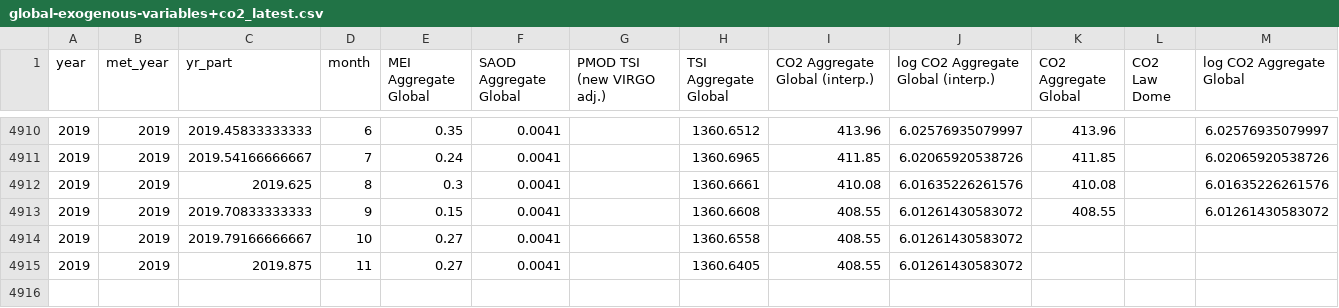
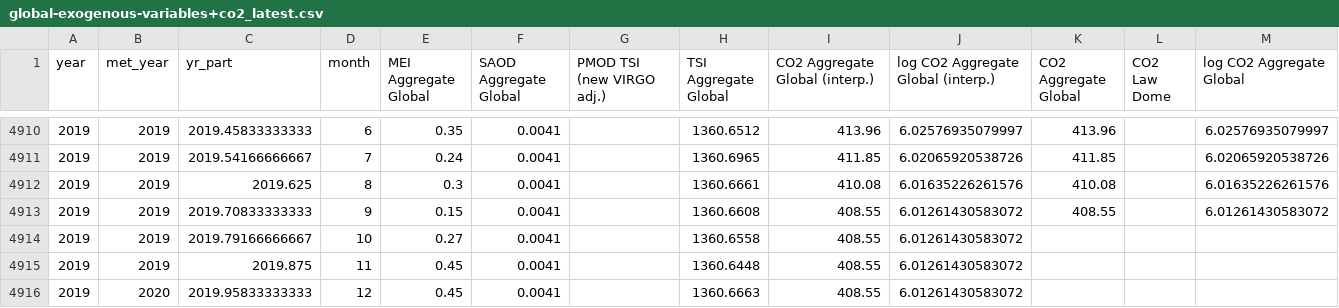
Before and after one commit to priscian/climeseries, a CSV file: inst/extdata/latest/global-exogenous-variables+co2_latest.csv, drawn as a sheet; only a part is shown, gaps mark what is left out.

Commit message:
Data updates. Added lots of reanalysis series.

```diff
--- a/inst/extdata/latest/global-exogenous-variables+co2_latest.csv
+++ b/inst/extdata/latest/global-exogenous-variables+co2_latest.csv
@@ -4914,2 +4914,3 @@ year,met_year,yr_part,month,MEI Aggregate Global,SAOD Aggregate Global,PMOD TSI
 2019,2019,2019.79166666667,10,0.27,0.0041,,1360.6558,408.55,6.01261430583072,,,
-2019,2019,2019.875,11,0.27,0.0041,,1360.6405,408.55,6.01261430583072,,,
+2019,2019,2019.875,11,0.45,0.0041,,1360.6448,408.55,6.01261430583072,,,
+2019,2020,2019.95833333333,12,0.45,0.0041,,1360.6663,408.55,6.01261430583072,,,
```
Also changed, not shown: 34 other files.
